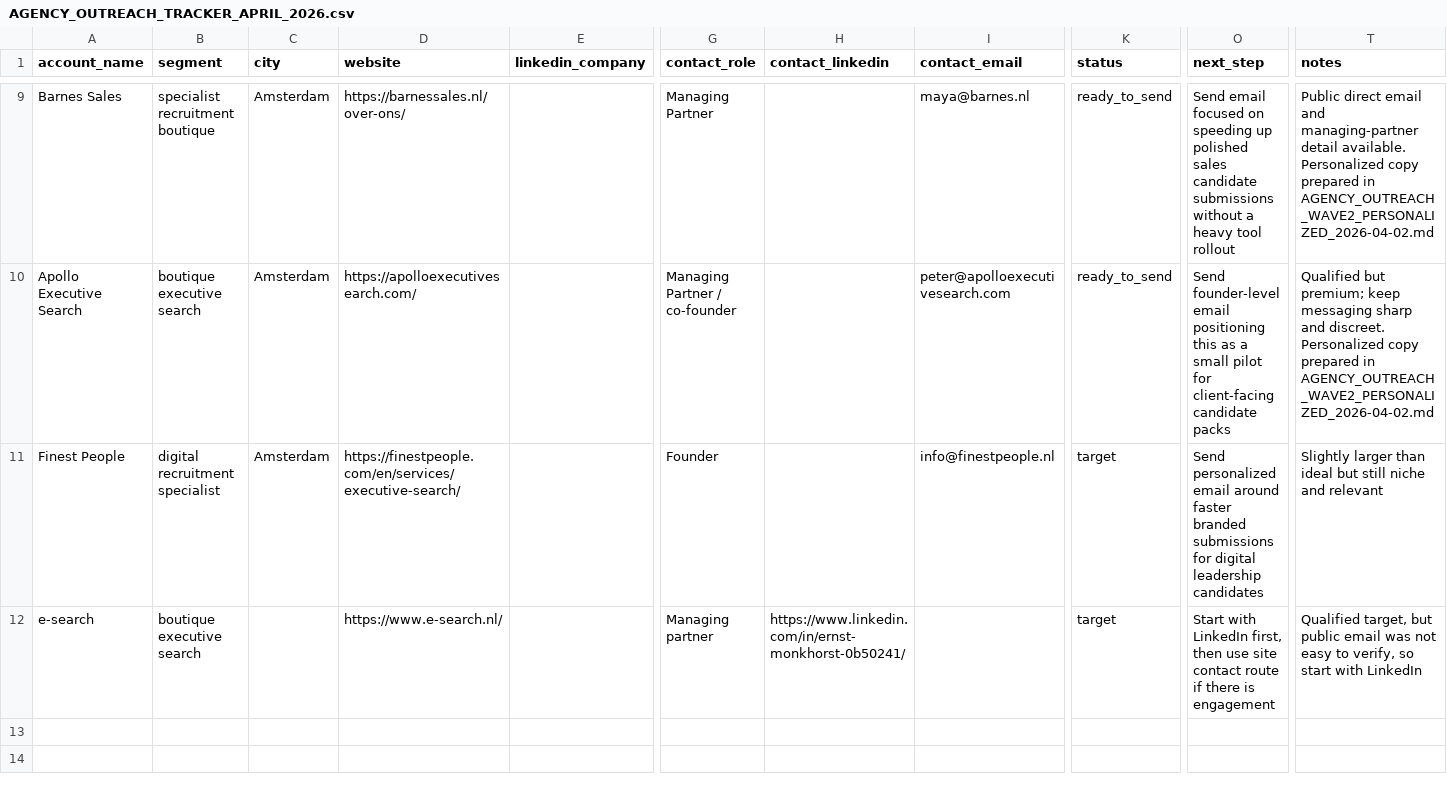
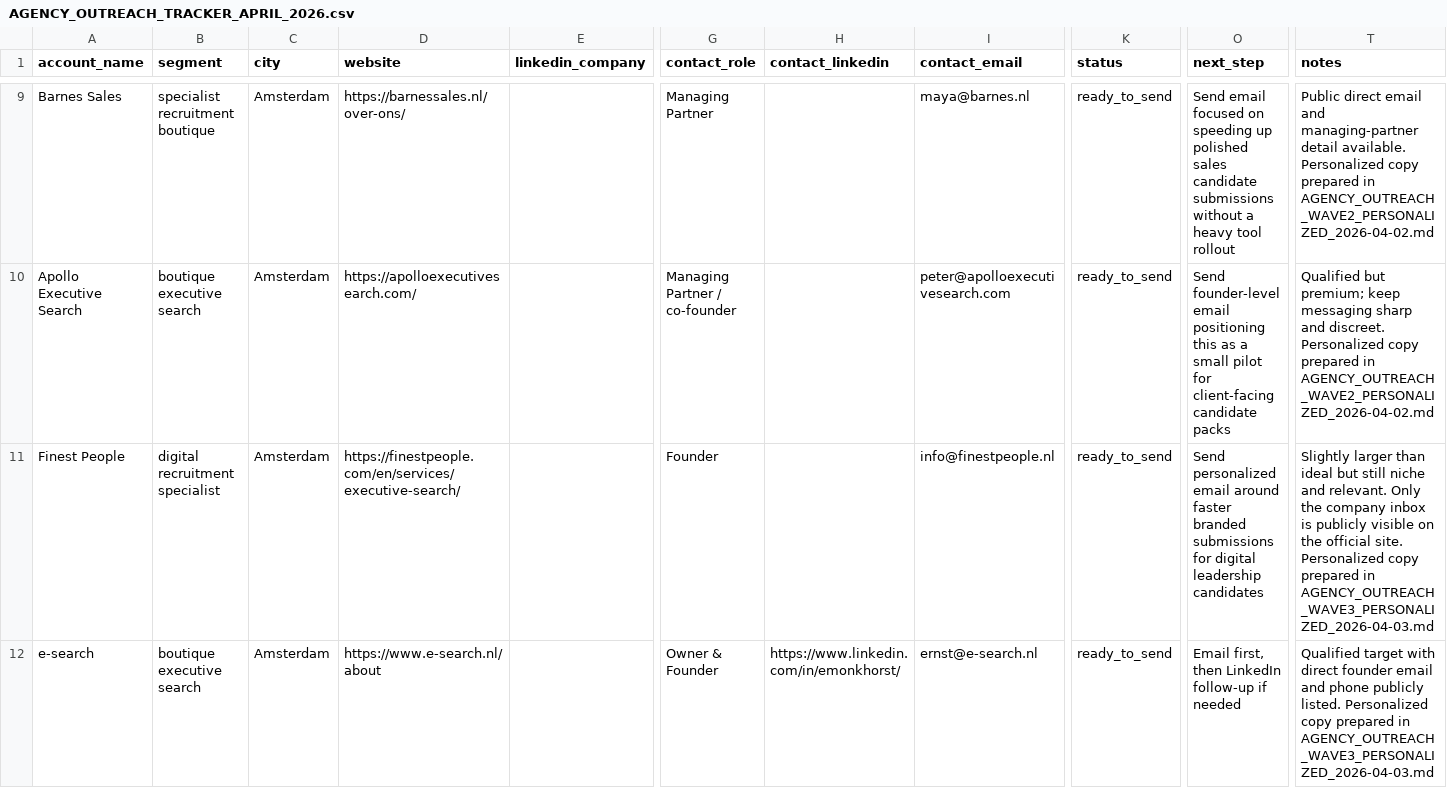
Before and after one commit to dk017/werkcv, a CSV file: AGENCY_OUTREACH_TRACKER_APRIL_2026.csv, drawn as a sheet; only a part is shown, gaps mark what is left out; the diff names each change by its address in the sheet, - before the commit and + after, or states it on an @@ line.

Commit message:
docs: prepare personalized agency outreach wave 3

```diff
--- a/AGENCY_OUTREACH_TRACKER_APRIL_2026.csv
+++ b/AGENCY_OUTREACH_TRACKER_APRIL_2026.csv
-K11:K12 (status): target
+K11:K12 (status): ready_to_send
-T11 (notes): …niche and relevant
+T11 (notes): …niche and relevant. Only the company inbox is publicly visible on the official site. Personalized copy prepared in AGENCY_OUTREACH_WAVE3_PERSONALIZED_2026-04-03.md
-C12 (city): (empty)
+C12 (city): Amsterdam
-D12 (website): https://www.e-search.nl/
+D12 (website): https://www.e-search.nl/about
-G12 (contact_role): Managing partner
+G12 (contact_role): Owner & Founder
-H12 (contact_linkedin): https://www.linkedin.com/in/ernst-monkhorst-0b50241/
+H12 (contact_linkedin): https://www.linkedin.com/in/emonkhorst/
-I12 (contact_email): (empty)
+I12 (contact_email): ernst@e-search.nl
-O12 (next_step): Start with LinkedIn first, then use site contact route if there is engagement
+O12 (next_step): Email first, then LinkedIn follow-up if needed
-T12 (notes): Qualified target, but public email was not easy to verify, so start with LinkedIn
+T12 (notes): Qualified target with direct founder email and phone publicly listed. Personalized copy prepared in AGENCY_OUTREACH_WAVE3_PERSONALIZED_2026-04-03.md
```
Also changed, not shown: 1 other file.
